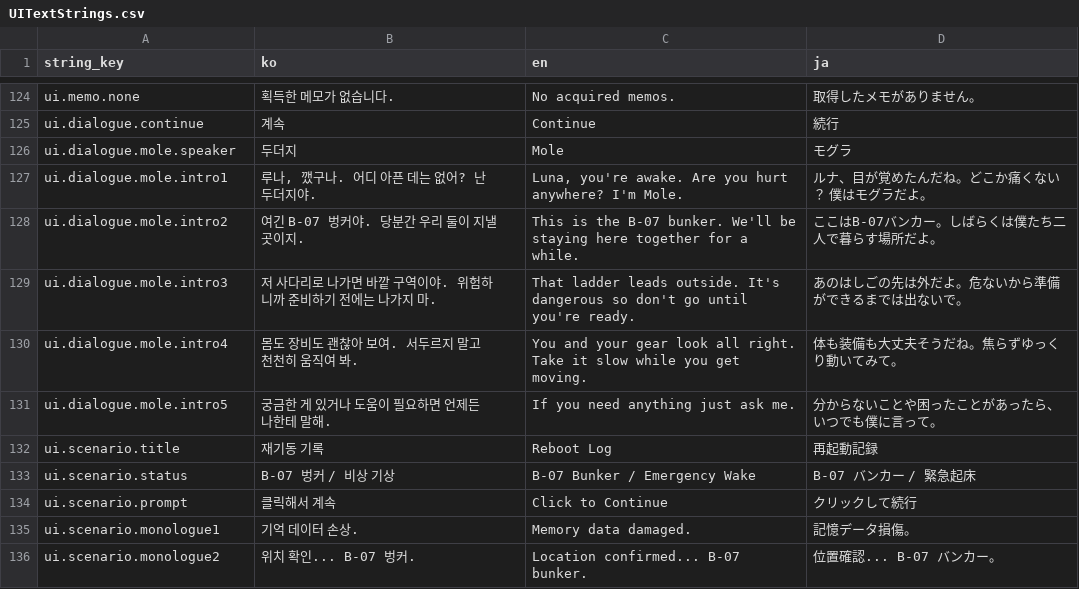
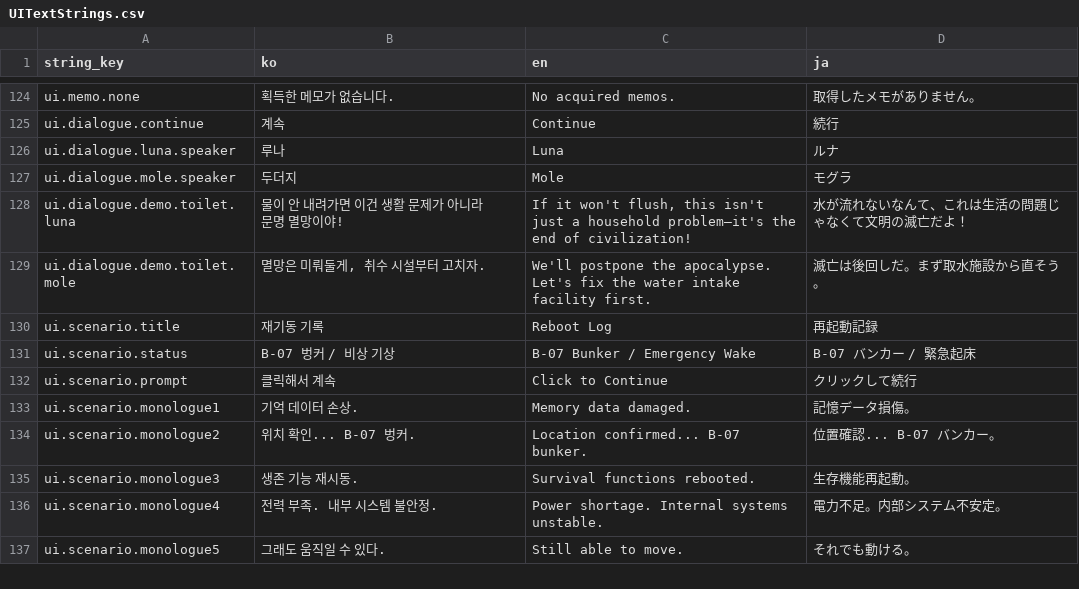
Before and after one commit to octopus7/extraction_shooter, a CSV file: TunaSweeper/Content/Data/UITextStrings.csv, drawn as a sheet; only a part is shown, gaps mark what is left out; the shorter side is filled out with more unchanged rows.

Commit message:
Add demo toilet intro dialogue

```diff
--- a/TunaSweeper/Content/Data/UITextStrings.csv
+++ b/TunaSweeper/Content/Data/UITextStrings.csv
@@ -125,8 +125,6 @@ ui.memo.none,획득한 메모가 없습니다.,No acquired memos.,取得した
 ui.dialogue.continue,계속,Continue,続行
+ui.dialogue.luna.speaker,루나,Luna,ルナ
 ui.dialogue.mole.speaker,두더지,Mole,モグラ
-ui.dialogue.mole.intro1,"루나, 깼구나. 어디 아픈 데는 없어? 난 두더지야.","Luna, you're awake. Are you hurt anywhere? I'm Mole.","ルナ、目が覚めたんだね。どこか痛くない？ 僕はモグラだよ。"
-ui.dialogue.mole.intro2,여긴 B-07 벙커야. 당분간 우리 둘이 지낼 곳이지.,This is the B-07 bunker. We'll be staying here together for a while.,ここはB-07バンカー。しばらくは僕たち二人で暮らす場所だよ。
-ui.dialogue.mole.intro3,저 사다리로 나가면 바깥 구역이야. 위험하니까 준비하기 전에는 나가지 마.,That ladder leads outside. It's dangerous so don't go until you're ready.,あのはしごの先は外だよ。危ないから準備ができるまでは出ないで。
-ui.dialogue.mole.intro4,몸도 장비도 괜찮아 보여. 서두르지 말고 천천히 움직여 봐.,You and your gear look all right. Take it slow while you get moving.,体も装備も大丈夫そうだね。焦らずゆっくり動いてみて。
-ui.dialogue.mole.intro5,궁금한 게 있거나 도움이 필요하면 언제든 나한테 말해.,If you need anything just ask me.,分からないことや困ったことがあったら、いつでも僕に言って。
+ui.dialogue.demo.toilet.luna,물이 안 내려가면 이건 생활 문제가 아니라 문명 멸망이야!,"If it won't flush, this isn't just a household problem—it's the end of civilization!",水が流れないなんて、これは生活の問題じゃなくて文明の滅亡だよ！
+ui.dialogue.demo.toilet.mole,"멸망은 미뤄둘게, 취수 시설부터 고치자.","We'll postpone the apocalypse. Let's fix the water intake facility first.",滅亡は後回しだ。まず取水施設から直そう。
 ui.scenario.title,재기동 기록,Reboot Log,再起動記録
```
Also changed, not shown: 7 other files.
